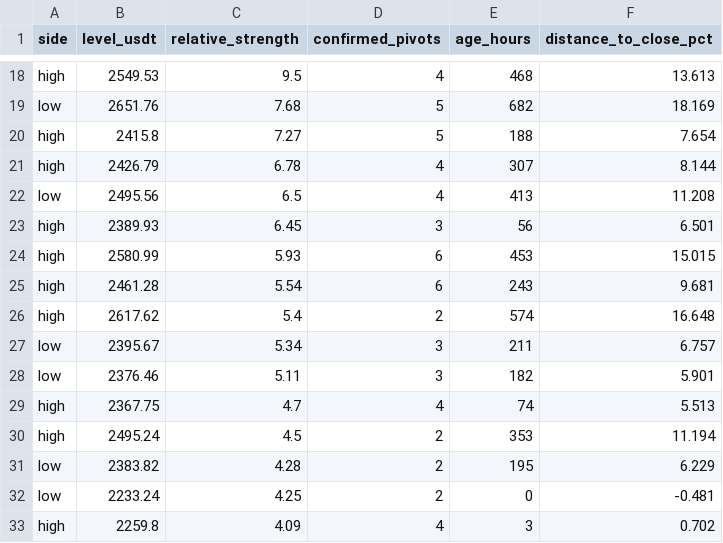
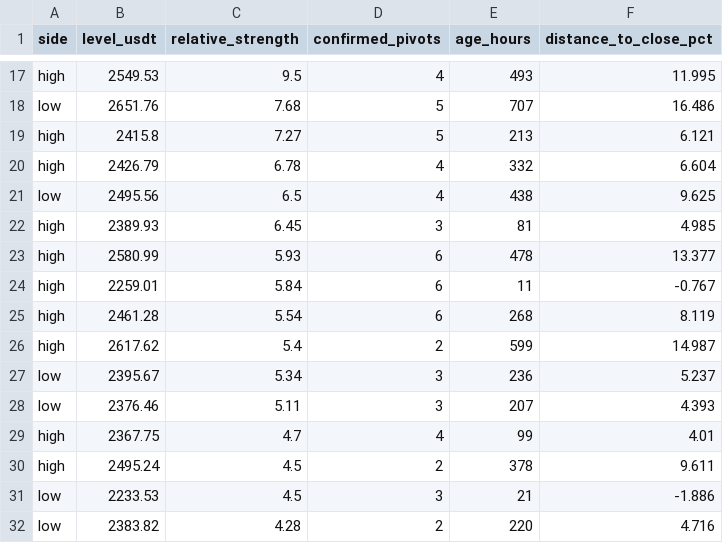
Before and after one commit to VulpreS/Deltarsi1, a CSV file: reports/eth_liquidity_zones.csv, drawn as a sheet; only a part is shown, gaps mark what is left out; removed rows and columns are numbered as before the commit, all else as after; the diff covers the shown part only; the diff names each change by its address in the sheet, - before the commit and + after, or states it on an @@ line.

```diff
--- a/reports/eth_liquidity_zones.csv
+++ b/reports/eth_liquidity_zones.csv
-E17 (age_hours): 468
+E17 (age_hours): 493
-F17 (distance_to_close_pct): 13.613
+F17 (distance_to_close_pct): 11.995
-E18 (age_hours): 682
+E18 (age_hours): 707
-F18 (distance_to_close_pct): 18.169
+F18 (distance_to_close_pct): 16.486
-E19 (age_hours): 188
+E19 (age_hours): 213
-F19 (distance_to_close_pct): 7.654
+F19 (distance_to_close_pct): 6.121
-E20 (age_hours): 307
+E20 (age_hours): 332
-F20 (distance_to_close_pct): 8.144
+F20 (distance_to_close_pct): 6.604
-E21 (age_hours): 413
+E21 (age_hours): 438
-F21 (distance_to_close_pct): 11.208
+F21 (distance_to_close_pct): 9.625
-E22 (age_hours): 56
+E22 (age_hours): 81
-F22 (distance_to_close_pct): 6.501
+F22 (distance_to_close_pct): 4.985
-E23 (age_hours): 453
+E23 (age_hours): 478
-F23 (distance_to_close_pct): 15.015
+F23 (distance_to_close_pct): 13.377
+row 24: high | 2259.01 | 5.84 | 6 | 11 | -0.767
-E25 (age_hours): 243
+E25 (age_hours): 268
-F25 (distance_to_close_pct): 9.681
+F25 (distance_to_close_pct): 8.119
-E26 (age_hours): 574
+E26 (age_hours): 599
-F26 (distance_to_close_pct): 16.648
+F26 (distance_to_close_pct): 14.987
-E27 (age_hours): 211
+E27 (age_hours): 236
-F27 (distance_to_close_pct): 6.757
+F27 (distance_to_close_pct): 5.237
-E28 (age_hours): 182
+E28 (age_hours): 207
-F28 (distance_to_close_pct): 5.901
+F28 (distance_to_close_pct): 4.393
-E29 (age_hours): 74
+E29 (age_hours): 99
-F29 (distance_to_close_pct): 5.513
+F29 (distance_to_close_pct): 4.01
-E30 (age_hours): 353
+E30 (age_hours): 378
-F30 (distance_to_close_pct): 11.194
+F30 (distance_to_close_pct): 9.611
+row 31: low | 2233.53 | 4.5 | 3 | 21 | -1.886
-E32 (age_hours): 195
+E32 (age_hours): 220
-F32 (distance_to_close_pct): 6.229
+F32 (distance_to_close_pct): 4.716
-row 32: low | 2233.24 | 4.25 | 2 | 0 | -0.481
-row 33: high | 2259.8 | 4.09 | 4 | 3 | 0.702
```
Also changed, not shown: 3 added rows, 1 removed row and 76 edited cells elsewhere in this file, data/ETHUSDT_1h.csv, 4 other files.
